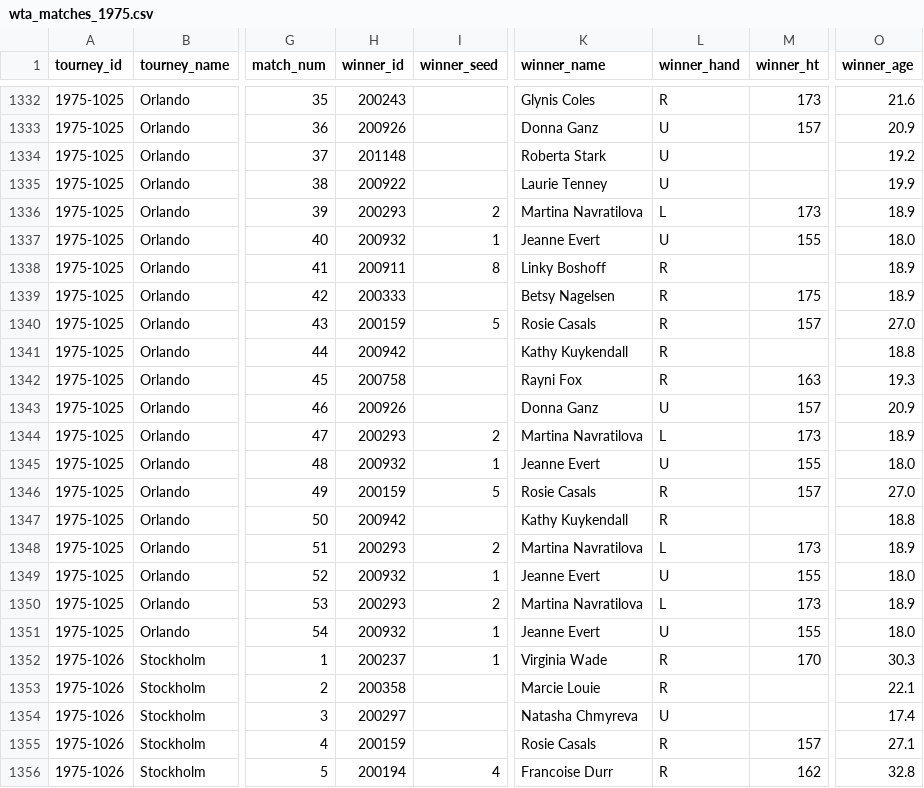
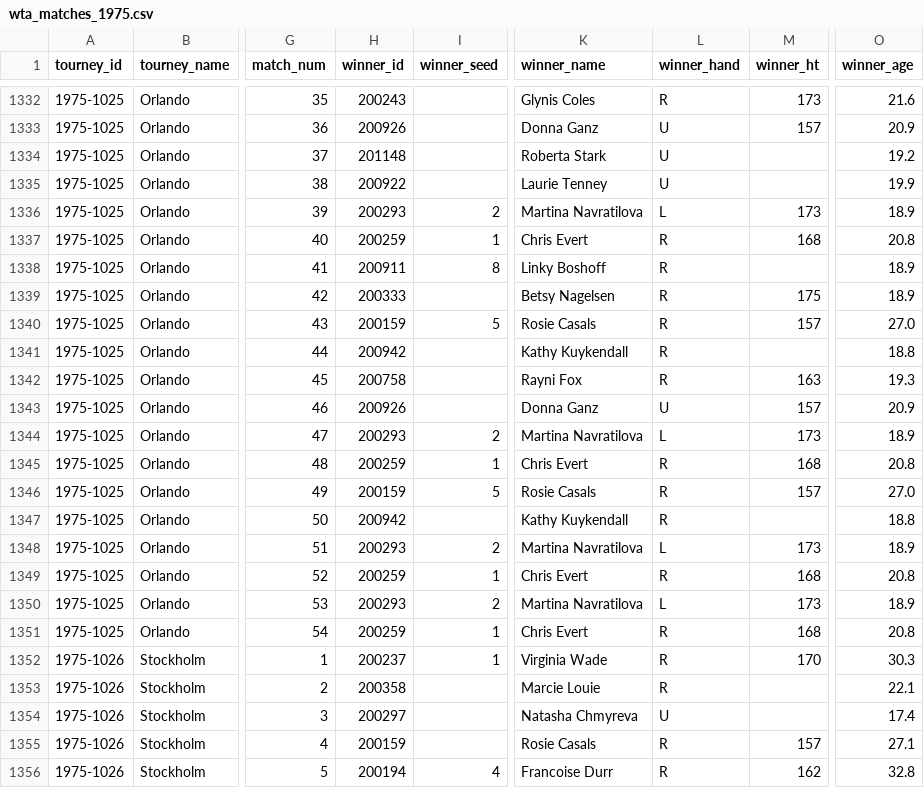
Before and after one commit to JeffSackmann/tennis_wta, a CSV file: wta_matches_1975.csv, drawn as a sheet; only a part is shown, gaps mark what is left out; the diff names each change by its address in the sheet, - before the commit and + after, or states it on an @@ line.

Commit message:
fix Everts in 1975 Orlando
had mistakenly credited Jeanne with 2r/qf/sf/fi wins, instead of Chris

```diff
--- a/wta_matches_1975.csv
+++ b/wta_matches_1975.csv
-H1337 (winner_id): 200932
+H1337 (winner_id): 200259
-K1337 (winner_name): Jeanne Evert
+K1337 (winner_name): Chris Evert
-L1337 (winner_hand): U
+L1337 (winner_hand): R
-M1337 (winner_ht): 155
+M1337 (winner_ht): 168
-O1337 (winner_age): 18.0
+O1337 (winner_age): 20.8
-H1345 (winner_id): 200932
+H1345 (winner_id): 200259
-K1345 (winner_name): Jeanne Evert
+K1345 (winner_name): Chris Evert
-L1345 (winner_hand): U
+L1345 (winner_hand): R
-M1345 (winner_ht): 155
+M1345 (winner_ht): 168
-O1345 (winner_age): 18.0
+O1345 (winner_age): 20.8
-H1349 (winner_id): 200932
+H1349 (winner_id): 200259
-K1349 (winner_name): Jeanne Evert
+K1349 (winner_name): Chris Evert
-L1349 (winner_hand): U
+L1349 (winner_hand): R
-M1349 (winner_ht): 155
+M1349 (winner_ht): 168
-O1349 (winner_age): 18.0
+O1349 (winner_age): 20.8
-H1351 (winner_id): 200932
+H1351 (winner_id): 200259
-K1351 (winner_name): Jeanne Evert
+K1351 (winner_name): Chris Evert
-L1351 (winner_hand): U
+L1351 (winner_hand): R
-M1351 (winner_ht): 155
+M1351 (winner_ht): 168
-O1351 (winner_age): 18.0
+O1351 (winner_age): 20.8
```
